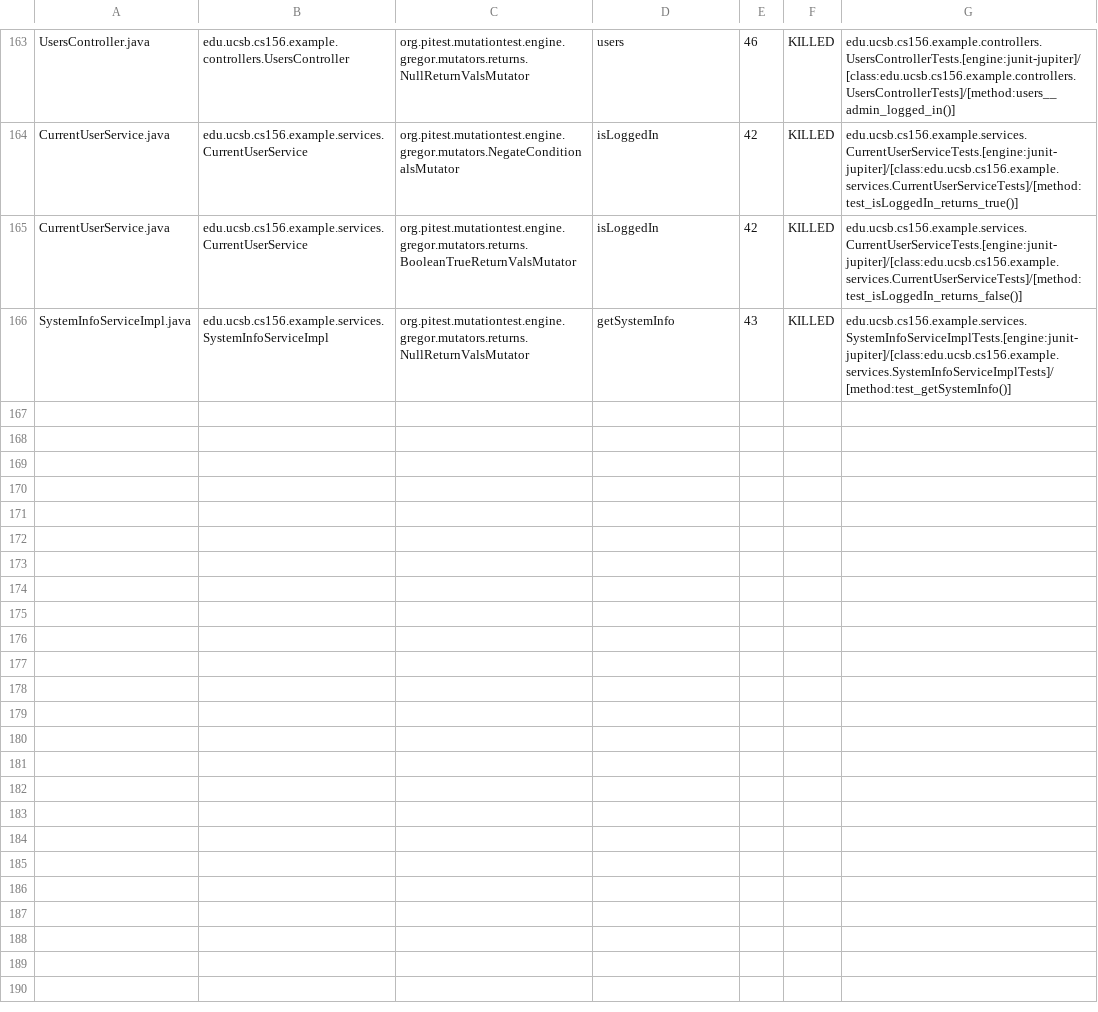
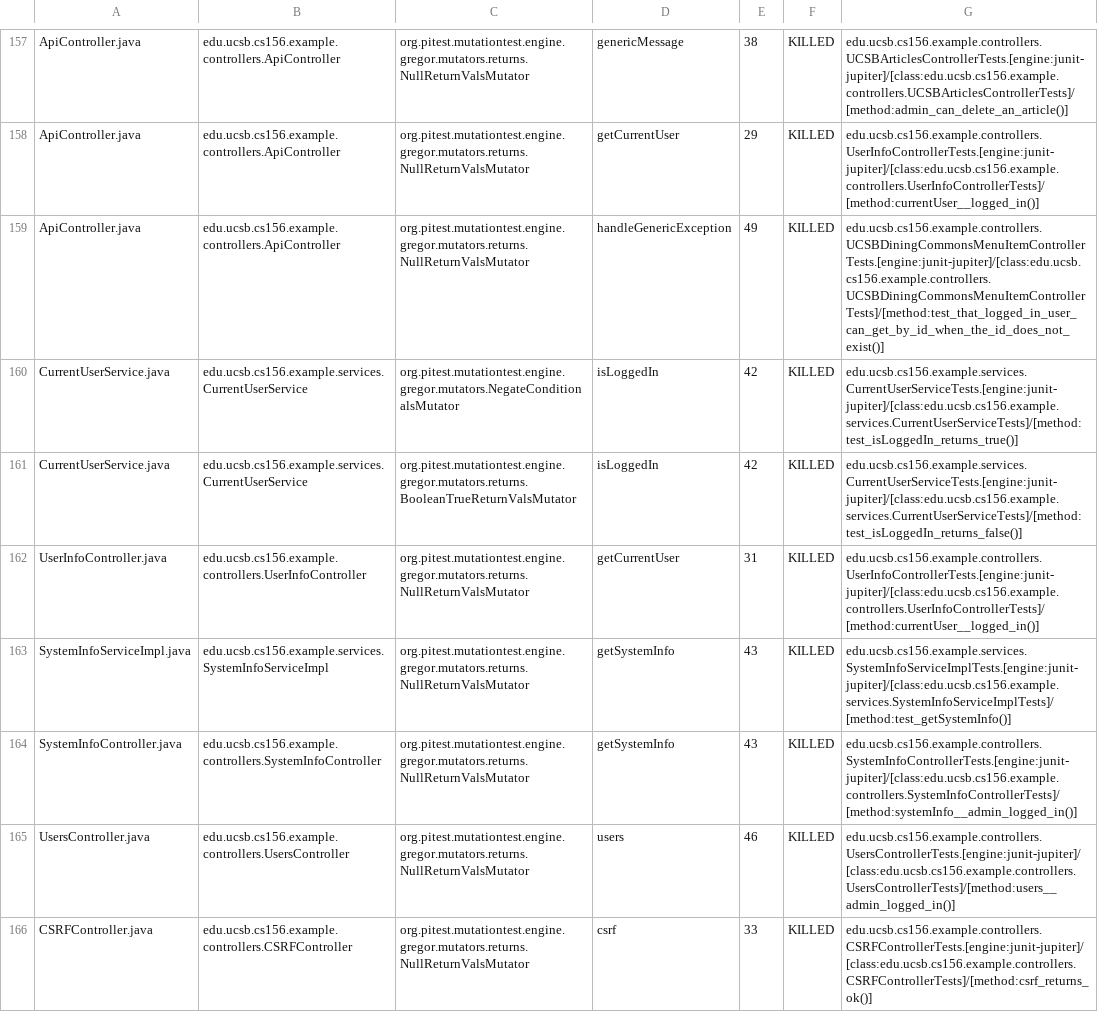
Before and after one commit to ucsb-cs156-f24/team02-f24-01, a CSV file: pitest/mutations.csv, drawn as a sheet; only a part is shown, gaps mark what is left out; addresses are those after the commit; the diff covers the shown part only; the diff names each change by its address in the sheet, - before the commit and + after, or states it on an @@ line.

Commit message:
Deploying to gh-pages from @ ucsb-cs156-f24/team02-f24-01@da06a0025c23b807b6efbdf4a9a6d6281261dc64 🚀

```diff
--- a/pitest/mutations.csv
+++ b/pitest/mutations.csv
-A157: UsersController.java
+A157: ApiController.java
-B157: edu.ucsb.cs156.example.controllers.UsersController
+B157: edu.ucsb.cs156.example.controllers.ApiController
-D157: users
+D157: genericMessage
-E157: 46
+E157: 38
-G157: edu.ucsb.cs156.example.controllers.UsersControllerTests.[engine:junit-jupiter]/[class:edu.ucsb.cs156.example.controllers.UsersControllerTests]/[method:users__admin_logged_in()]
+G157: edu.ucsb.cs156.example.controllers.UCSBArticlesControllerTests.[engine:junit-jupiter]/[class:edu.ucsb.cs156.example.controllers.UCSBArticlesControllerTests]/[method:admin_can_delete_an_article()]
@@ row 2 moved to row 158: ApiController.java @@
+row 159: ApiController.java | edu.ucsb.cs156.example.controllers.ApiController | org.pitest.mutationtest.engine.gregor.mutators.returns.NullReturnValsMutator | handleGenericException | 49 | KILLED | edu.ucsb.cs156.example.controllers.UCSBDiningCommonsMenuItemControllerTests.[engine:junit-jupiter]/[class:edu.ucsb.cs156.example.controllers.UCSBDiningCommonsMenuItemControllerTests]/[method:test_that_logged_in_user_can_get_by_id_when_the_id_does_not_exist()]
@@ row 73 moved to row 164: SystemInfoController.java @@
+row 165: UsersController.java | edu.ucsb.cs156.example.controllers.UsersController | org.pitest.mutationtest.engine.gregor.mutators.returns.NullReturnValsMutator | users | 46 | KILLED | edu.ucsb.cs156.example.controllers.UsersControllerTests.[engine:junit-jupiter]/[class:edu.ucsb.cs156.example.controllers.UsersControllerTests]/[method:users__admin_logged_in()]
@@ row 4 moved to row 166: CSRFController.java @@
```
Also changed, not shown: 2 removed rows and 117 moved rows elsewhere in this file, 17 other files.
